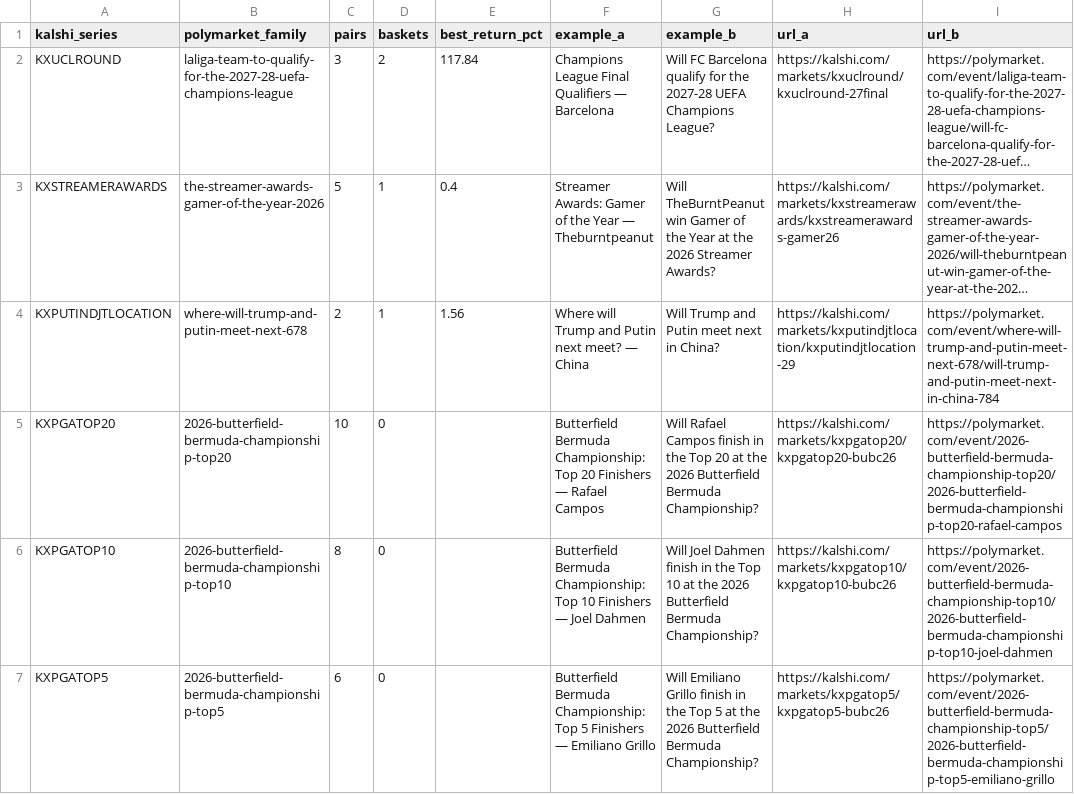
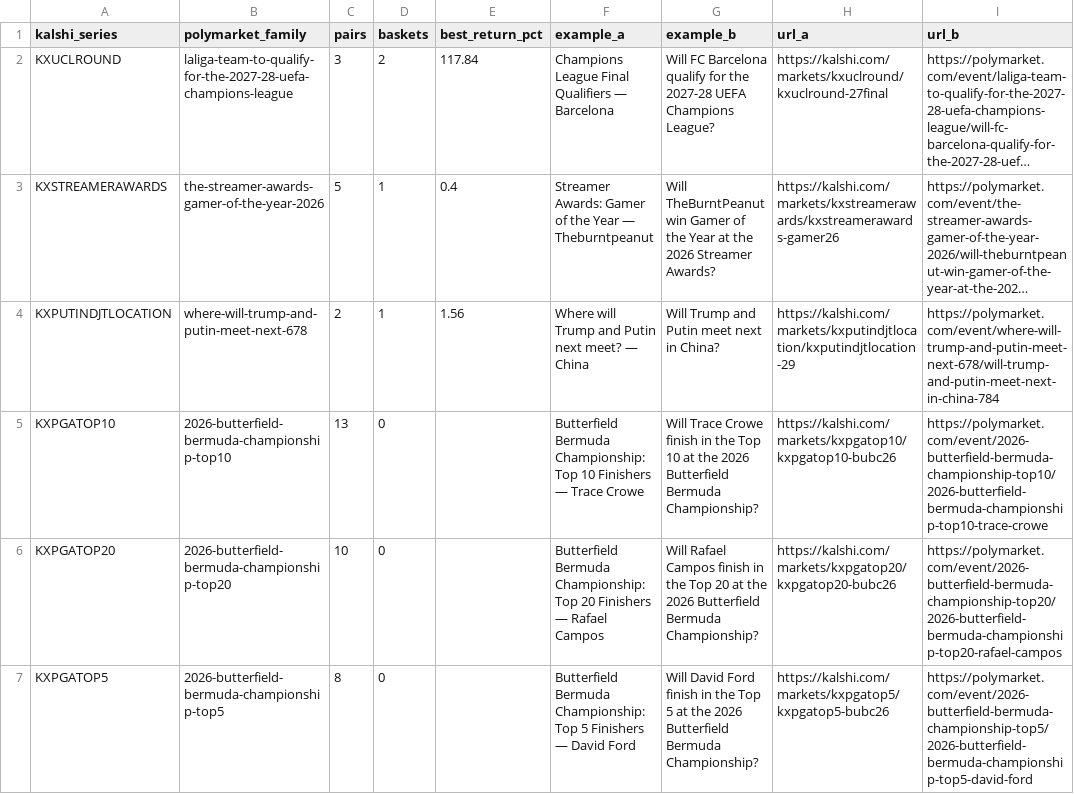
Before and after one commit to pjmerica/pred-arbitrage, a CSV file: data/processed/series_review.csv, drawn as a sheet; long unchanged cells end in …; removed rows and columns are numbered as before the commit, all else as after; the diff names each change by its address in the sheet, - before the commit and + after, or states it on an @@ line.

```diff
--- a/data/processed/series_review.csv
+++ b/data/processed/series_review.csv
+row 5: KXPGATOP10 | 2026-butterfield-bermuda-championship-top10 | 13 | 0 |  | Butterfield Bermuda Championship: Top 10 Finishers — Trace Crowe | Will Trace Crowe finish in the Top 10 at the 2026 Butterfield Bermuda Championship? | https://kalshi.com/markets/kxpgatop10/kxpgatop10-bubc26 | https://polymarket.com/event/2026-butterfield-bermuda-championship-top10/2026-butterfield-bermuda-championship-top10-trace-crowe
-row 6: KXPGATOP10 | 2026-butterfield-bermuda-championship-top10 | 8 | 0 |  | Butterfield Bermuda Championship: Top 10 Finishers — Joel Dahmen | Will Joel Dahmen finish in the Top 10 at the 2026 Butterfield Bermuda Championship? | https://kalshi.com/markets/kxpgatop10/kxpgatop10-bubc26 | https://polymarket.com/event/2026-butterfield-bermuda-championship-top10/2026-butterfield-bermuda-championship-top10-joel-dahmen
-C7 (pairs): 6
+C7 (pairs): 8
-F7 (example_a): …Finishers — Emiliano Grillo
+F7 (example_a): …Finishers — David Ford
-G7 (example_b): Will Emiliano Grillo finish in…
+G7 (example_b): Will David Ford finish in…
-I7 (url_b): https://polymarket.com/event/2026-butterfield-bermuda-championship-top5/2026-butterfield-bermuda-championship-top5-emiliano-grillo
+I7 (url_b): https://polymarket.com/event/2026-butterfield-bermuda-championship-top5/2026-butterfield-bermuda-championship-top5-david-ford
```
Also changed, not shown: data/raw/predictit_markets.csv, 2 other files.
